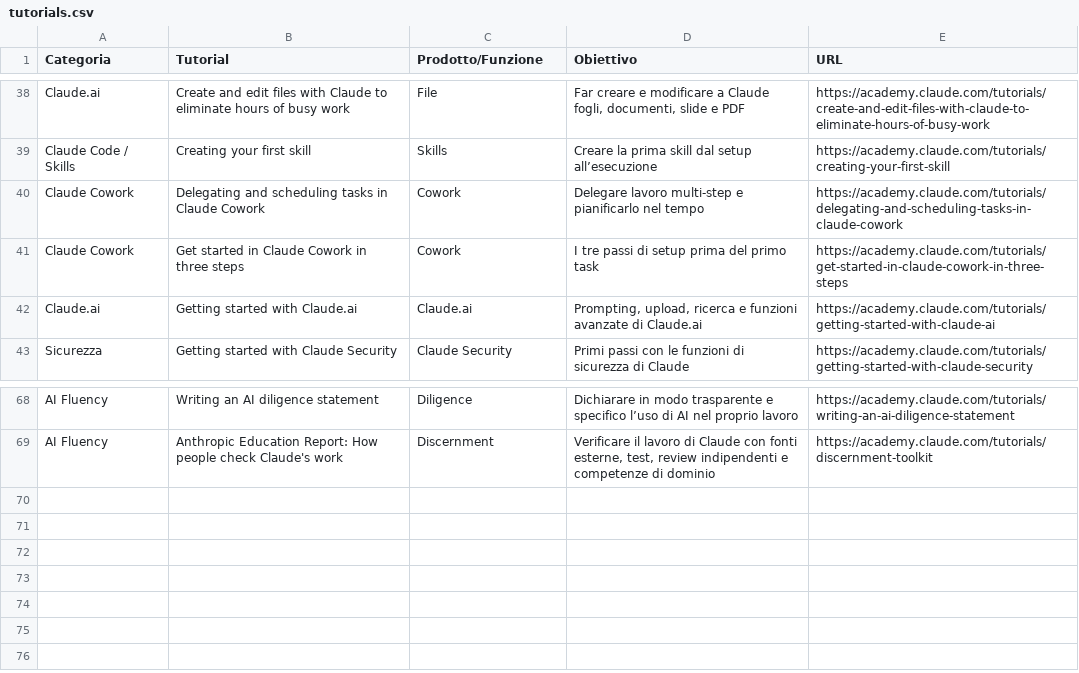
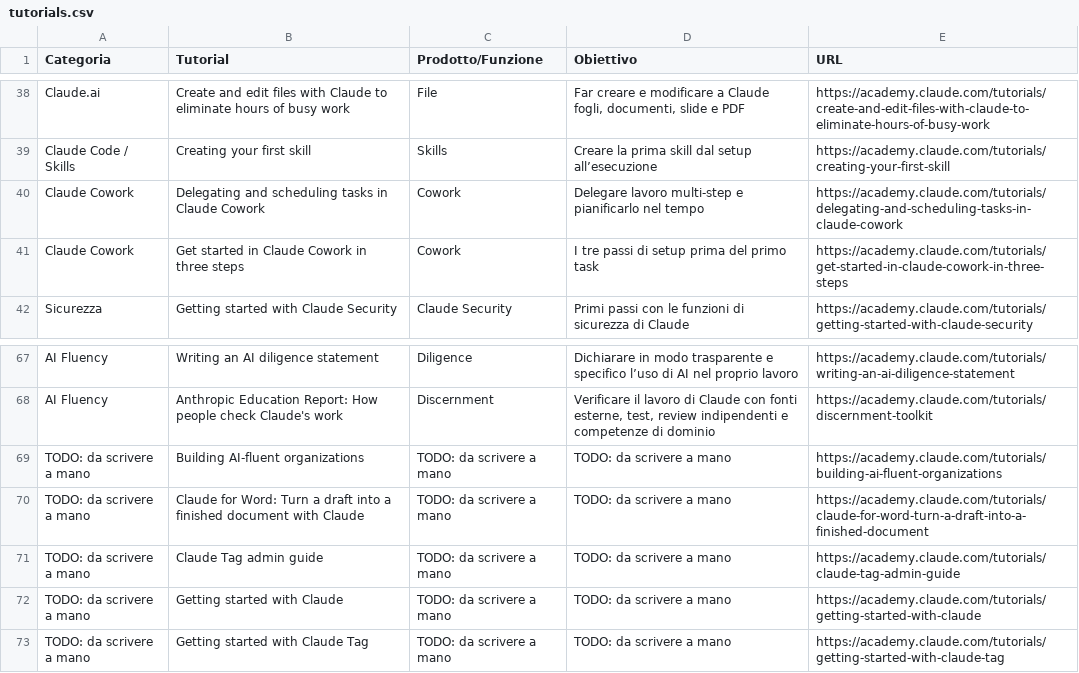
Before and after one commit to alessiomarcone/agent-fieldbook, a CSV file: knowledge/claude/tutorials.csv, drawn as a sheet; only a part is shown, gaps mark what is left out; removed rows and columns are numbered as before the commit, all else as after; the diff names each change by its address in the sheet, - before the commit and + after, or states it on an @@ line.

```diff
--- a/knowledge/claude/tutorials.csv
+++ b/knowledge/claude/tutorials.csv
-row 42: Claude.ai | Getting started with Claude.ai | Claude.ai | Prompting, upload, ricerca e funzioni avanzate di Claude.ai | https://academy.claude.com/tutorials/getting-started-with-claude-ai
+row 69: TODO: da scrivere a mano | Building AI-fluent organizations | TODO: da scrivere a mano | TODO: da scrivere a mano | https://academy.claude.com/tutorials/building-ai-fluent-organizations
+row 70: TODO: da scrivere a mano | Claude for Word: Turn a draft into a finished document with Claude | TODO: da scrivere a mano | TODO: da scrivere a mano | https://academy.claude.com/tutorials/claude-for-word-turn-a-draft-into-a-finished-document
+row 71: TODO: da scrivere a mano | Claude Tag admin guide | TODO: da scrivere a mano | TODO: da scrivere a mano | https://academy.claude.com/tutorials/claude-tag-admin-guide
+row 72: TODO: da scrivere a mano | Getting started with Claude | TODO: da scrivere a mano | TODO: da scrivere a mano | https://academy.claude.com/tutorials/getting-started-with-claude
+row 73: TODO: da scrivere a mano | Getting started with Claude Tag | TODO: da scrivere a mano | TODO: da scrivere a mano | https://academy.claude.com/tutorials/getting-started-with-claude-tag
```
Also changed, not shown: plugins/knowledge-pack/skills/learn/references/claude-tutorials.csv, 7 other files.
